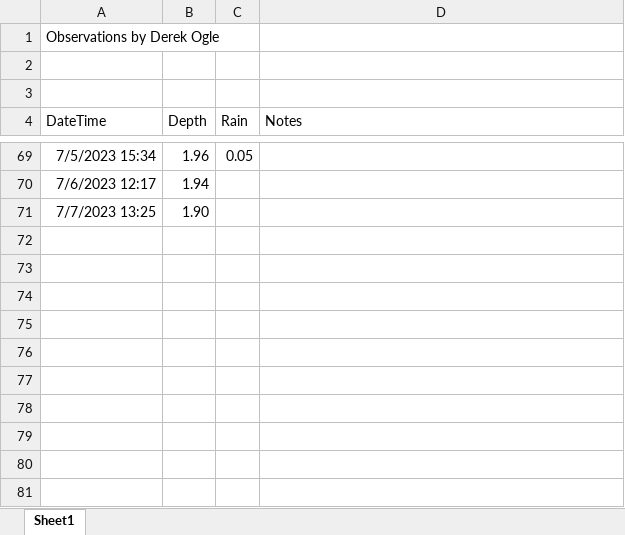
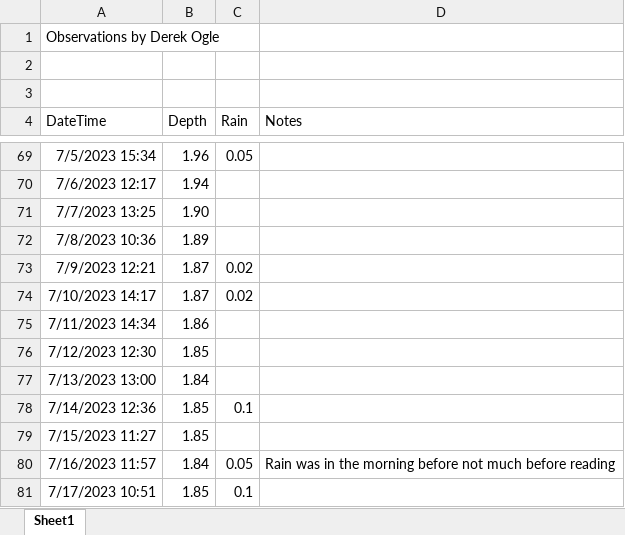
Before and after one commit to droglenc/droglenc.github.io, an Excel workbook: portfolio/posts/_data/Flynn_Dam_Heights.xlsx, sheet Sheet1, drawn as a sheet; only a part is shown, gaps mark what is left out; values as stored, in another font and other column widths than the file's, no borders; the diff names each change by its address in the sheet, - before the commit and + after, or states it on an @@ line.

```diff
--- a/portfolio/posts/_data/Flynn_Dam_Heights.xlsx (sheet Sheet1)
+++ b/portfolio/posts/_data/Flynn_Dam_Heights.xlsx (sheet Sheet1)
+row 72: 7/8/2023 10:36 | 1.89
+row 73: 7/9/2023 12:21 | 1.87 | 0.02
+row 74: 7/10/2023 14:17 | 1.87 | 0.02
+row 75: 7/11/2023 14:34 | 1.86
+row 76: 7/12/2023 12:30 | 1.85
+row 77: 7/13/2023 13:00 | 1.84
+row 78: 7/14/2023 12:36 | 1.85 | 0.1
+row 79: 7/15/2023 11:27 | 1.85
+row 80: 7/16/2023 11:57 | 1.84 | 0.05 | Rain was in the morning before not much before reading
+row 81: 7/17/2023 10:51 | 1.85 | 0.1
```
Also changed, not shown: 21 other files.
